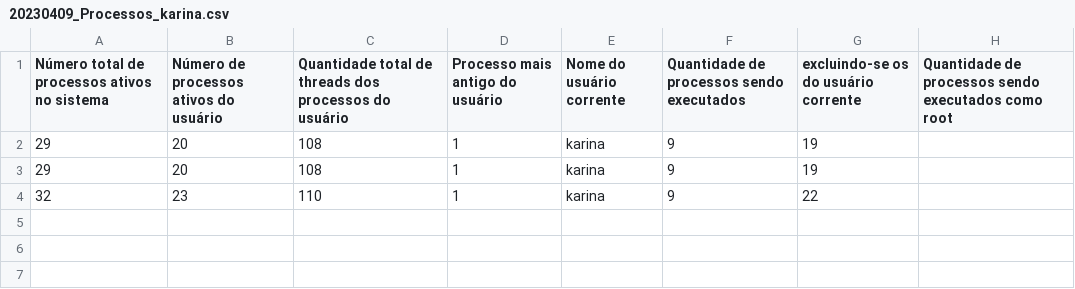
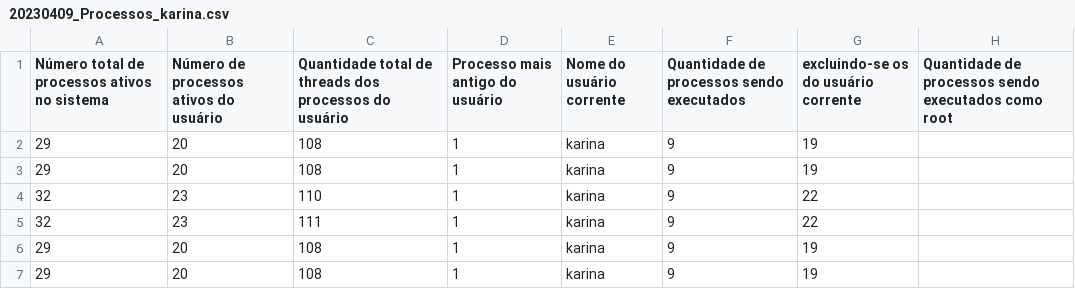
Before and after one commit to karinabressan/AP2Q1_SO, a CSV file: 20230409_Processos_karina.csv, drawn as a sheet.

```diff
--- a/20230409_Processos_karina.csv
+++ b/20230409_Processos_karina.csv
@@ -4 +4,4 @@ Número total de processos ativos no sistema,Número de processos ativos do usu
 32,23,110,1,karina,9,22
+32,23,111,1,karina,9,22
+29,20,108,1,karina,9,19
+29,20,108,1,karina,9,19
```
Also changed, not shown: 20230409_Processos_root.csv, 1 other file.
